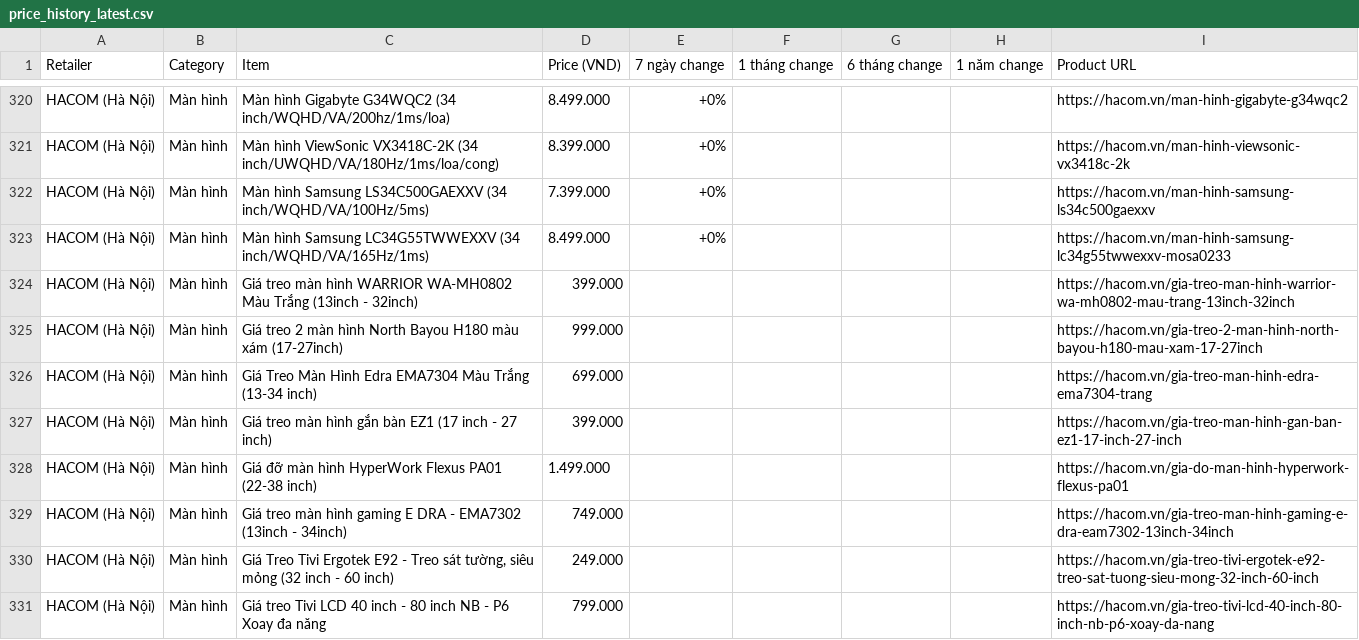
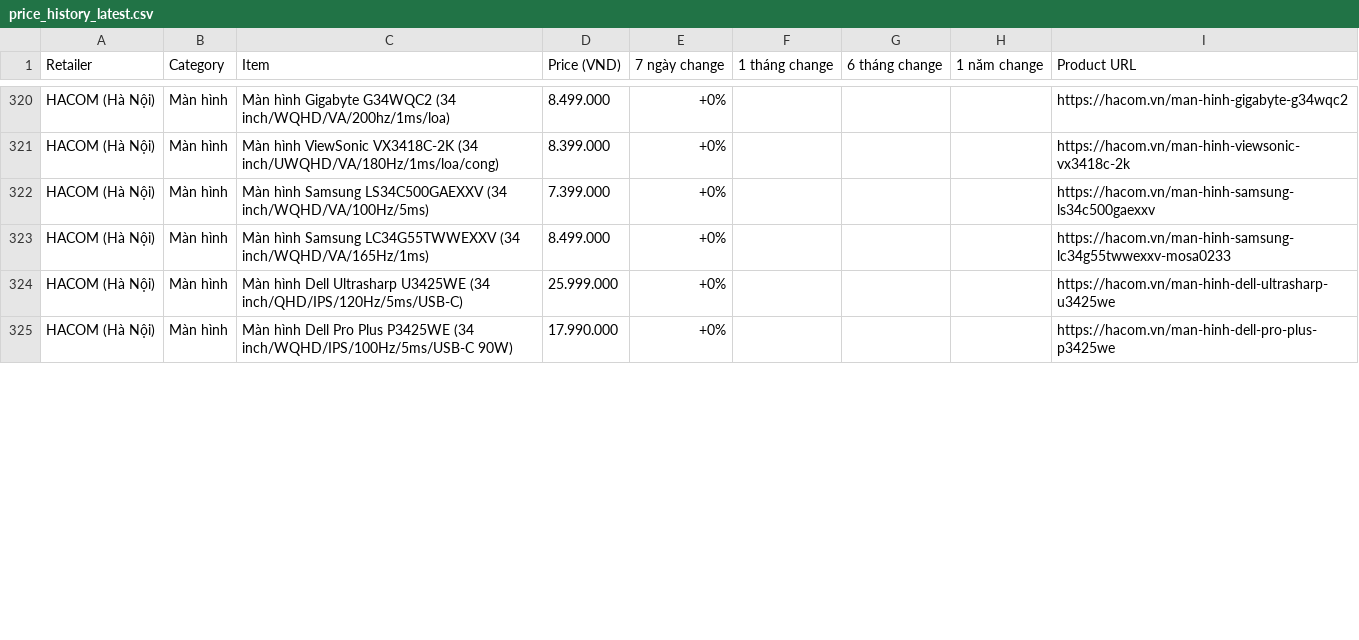
Before and after one commit to tuongphanbase/tech-price-mailer, a CSV file: docs/price_history_latest.csv, drawn as a sheet; only a part is shown, gaps mark what is left out; the diff covers the shown part only.

```diff
--- a/docs/price_history_latest.csv
+++ b/docs/price_history_latest.csv
@@ -323,9 +323,3 @@ HACOM (Hà Nội),Màn hình,Màn hình Samsung LS34C500GAEXXV (34 inch/WQHD/VA/
 HACOM (Hà Nội),Màn hình,Màn hình Samsung LC34G55TWWEXXV (34 inch/WQHD/VA/165Hz/1ms),8.499.000,+0%,,,,https://hacom.vn/man-hinh-samsung-lc34g55twwexxv-mosa0233
-HACOM (Hà Nội),Màn hình,Giá treo màn hình WARRIOR WA-MH0802 Màu Trắng (13inch - 32inch),399.000,,,,,https://hacom.vn/gia-treo-man-hinh-warrior-wa-mh0802-mau-trang-13inch-32inch
-HACOM (Hà Nội),Màn hình,Giá treo 2 màn hình North Bayou H180 màu xám (17-27inch),999.000,,,,,https://hacom.vn/gia-treo-2-man-hinh-north-bayou-h180-mau-xam-17-27inch
-HACOM (Hà Nội),Màn hình,Giá Treo Màn Hình Edra EMA7304 Màu Trắng (13-34 inch),699.000,,,,,https://hacom.vn/gia-treo-man-hinh-edra-ema7304-trang
-HACOM (Hà Nội),Màn hình,Giá treo màn hình gắn bàn EZ1 (17 inch - 27 inch),399.000,,,,,https://hacom.vn/gia-treo-man-hinh-gan-ban-ez1-17-inch-27-inch
-HACOM (Hà Nội),Màn hình,Giá đỡ màn hình HyperWork Flexus PA01 (22-38 inch),1.499.000,,,,,https://hacom.vn/gia-do-man-hinh-hyperwork-flexus-pa01
-HACOM (Hà Nội),Màn hình,Giá treo màn hình gaming E DRA - EMA7302 (13inch - 34inch),749.000,,,,,https://hacom.vn/gia-treo-man-hinh-gaming-e-dra-eam7302-13inch-34inch
-HACOM (Hà Nội),Màn hình,"Giá Treo Tivi Ergotek E92 - Treo sát tường, siêu mỏng (32 inch - 60 inch)",249.000,,,,,https://hacom.vn/gia-treo-tivi-ergotek-e92-treo-sat-tuong-sieu-mong-32-inch-60-inch
-HACOM (Hà Nội),Màn hình,Giá treo Tivi LCD 40 inch - 80 inch NB - P6 Xoay đa năng,799.000,,,,,https://hacom.vn/gia-treo-tivi-lcd-40-inch-80-inch-nb-p6-xoay-da-nang
+HACOM (Hà Nội),Màn hình,Màn hình Dell Ultrasharp U3425WE (34 inch/QHD/IPS/120Hz/5ms/USB-C),25.999.000,+0%,,,,https://hacom.vn/man-hinh-dell-ultrasharp-u3425we
+HACOM (Hà Nội),Màn hình,Màn hình Dell Pro Plus P3425WE (34 inch/WQHD/IPS/100Hz/5ms/USB-C 90W),17.990.000,+0%,,,,https://hacom.vn/man-hinh-dell-pro-plus-p3425we
```
Also changed, not shown: 8 added rows, 3 removed rows and 27 edited cells elsewhere in this file, 9 other files.
